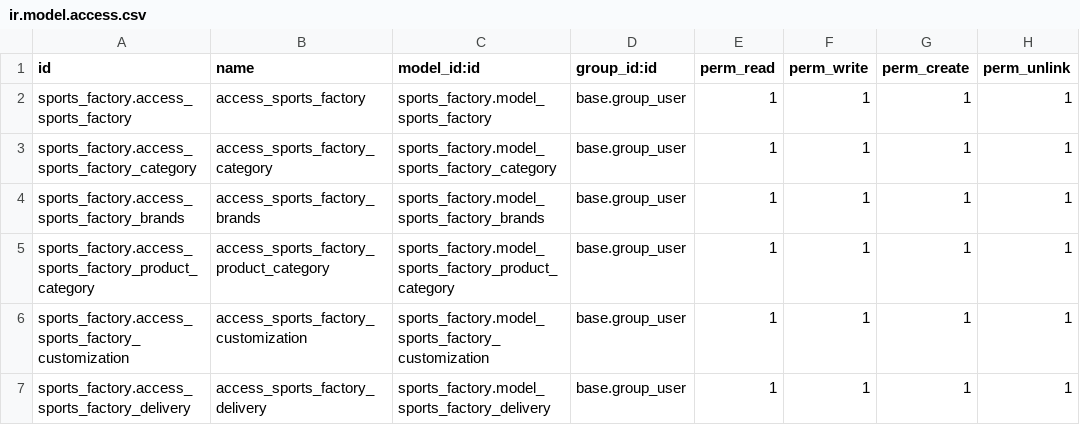
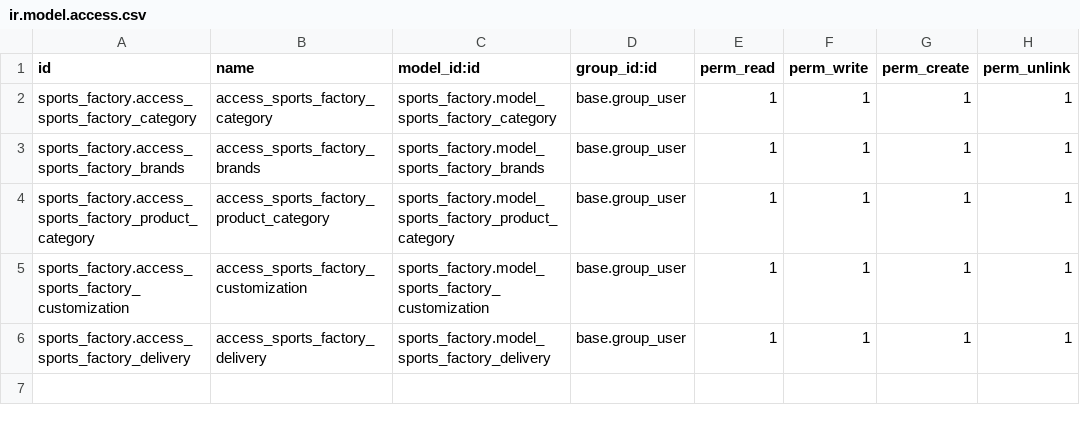
Before and after one commit to nash-odoo/nash-practice-module, a CSV file: sports_factory/security/ir.model.access.csv, drawn as a sheet; the diff names each change by its address in the sheet, - before the commit and + after, or states it on an @@ line.

Commit message:
[ADD]sports_factory: added bridge module

```diff
--- a/sports_factory/security/ir.model.access.csv
+++ b/sports_factory/security/ir.model.access.csv
-row 2: sports_factory.access_sports_factory | access_sports_factory | sports_factory.model_sports_factory | base.group_user | 1 | 1 | 1 | 1
```
Also changed, not shown: 7 other files.
